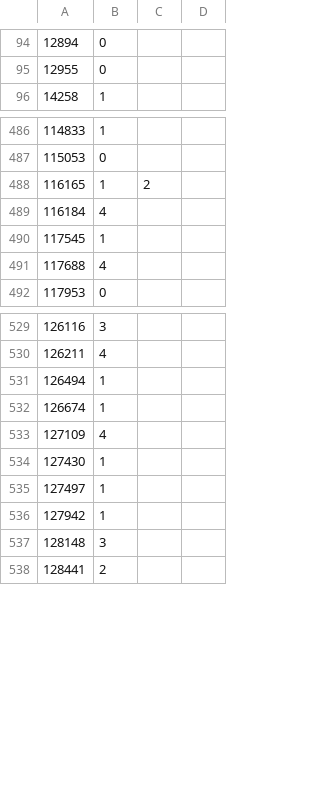
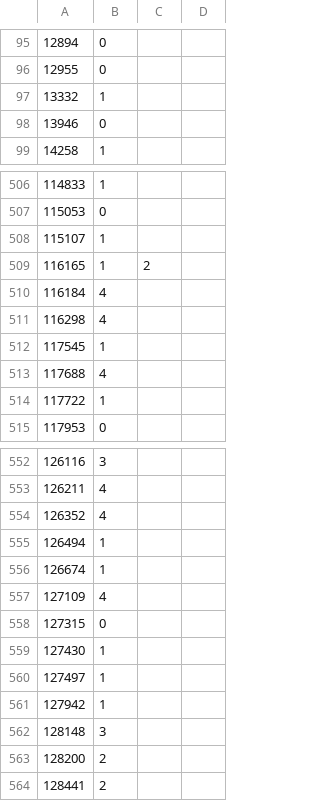
Before and after one commit to bcliu/humor-classification, a CSV file: data/shortjokes_labels_4_categories.csv, drawn as a sheet; only a part is shown, gaps mark what is left out; the diff covers the shown part only.

Commit message:
43 more

```diff
--- a/data/shortjokes_labels_4_categories.csv
+++ b/data/shortjokes_labels_4_categories.csv
@@ -95,2 +96,4 @@
 12955,0
+13332,1
+13946,0
 14258,1
@@ -487,6 +507,9 @@
 115053,0
+115107,1
 116165,1,2
 116184,4
+116298,4
 117545,1
 117688,4
+117722,1
 117953,0
@@ -530,2 +553,3 @@
 126211,4
+126352,4
 126494,1
@@ -533,2 +557,3 @@
 127109,4
+127315,0
 127430,1
@@ -537,2 +562,3 @@
 128148,3
+128200,2
 128441,2
```
Also changed, not shown: 38 added rows elsewhere in this file.
